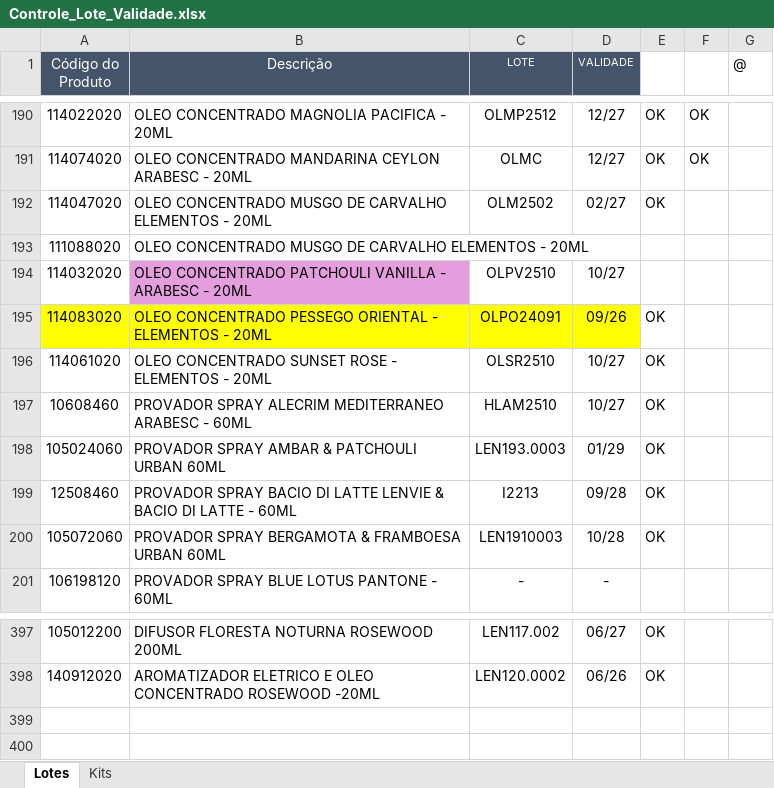
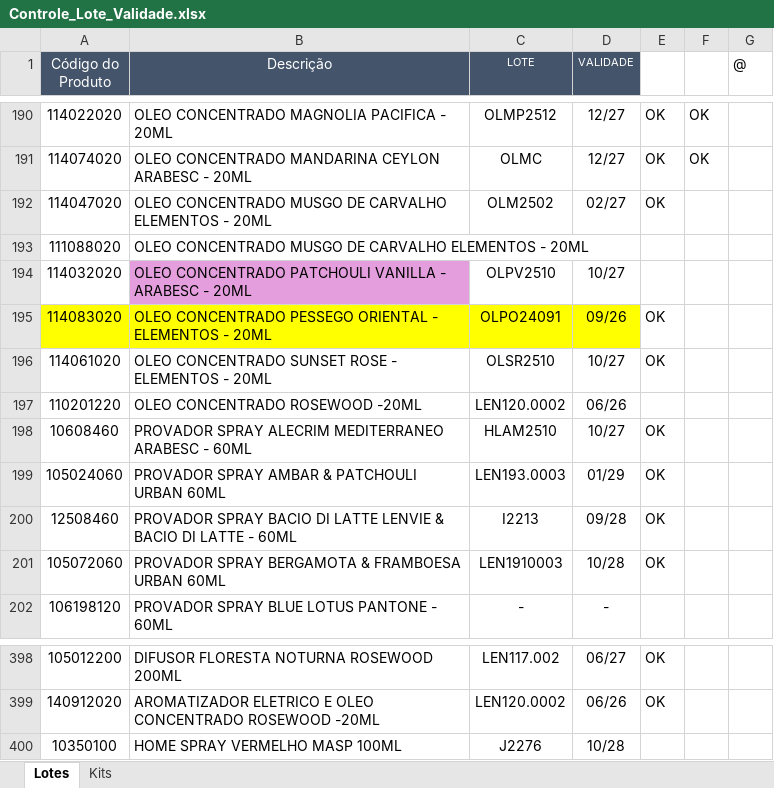
Before and after one commit to Aciem22/Rastreabilidade-Pedido-Venda, an Excel workbook: Controle_Lote_Validade.xlsx, sheet Lotes, drawn as a sheet; only a part is shown, gaps mark what is left out; values as stored, in another font and other column widths than the file's, no borders; charts and pictures not drawn; the diff names each change by its address in the sheet, - before the commit and + after, or states it on an @@ line.

Commit message:
Atualização automática da planilha via Apps Script

```diff
--- a/Controle_Lote_Validade.xlsx (sheet Lotes)
+++ b/Controle_Lote_Validade.xlsx (sheet Lotes)
+row 197: 110201220 | OLEO CONCENTRADO ROSEWOOD -20ML | LEN120.0002 | 06/26
+row 400: 10350100 | HOME SPRAY VERMELHO MASP 100ML | J2276 | 10/28
```
